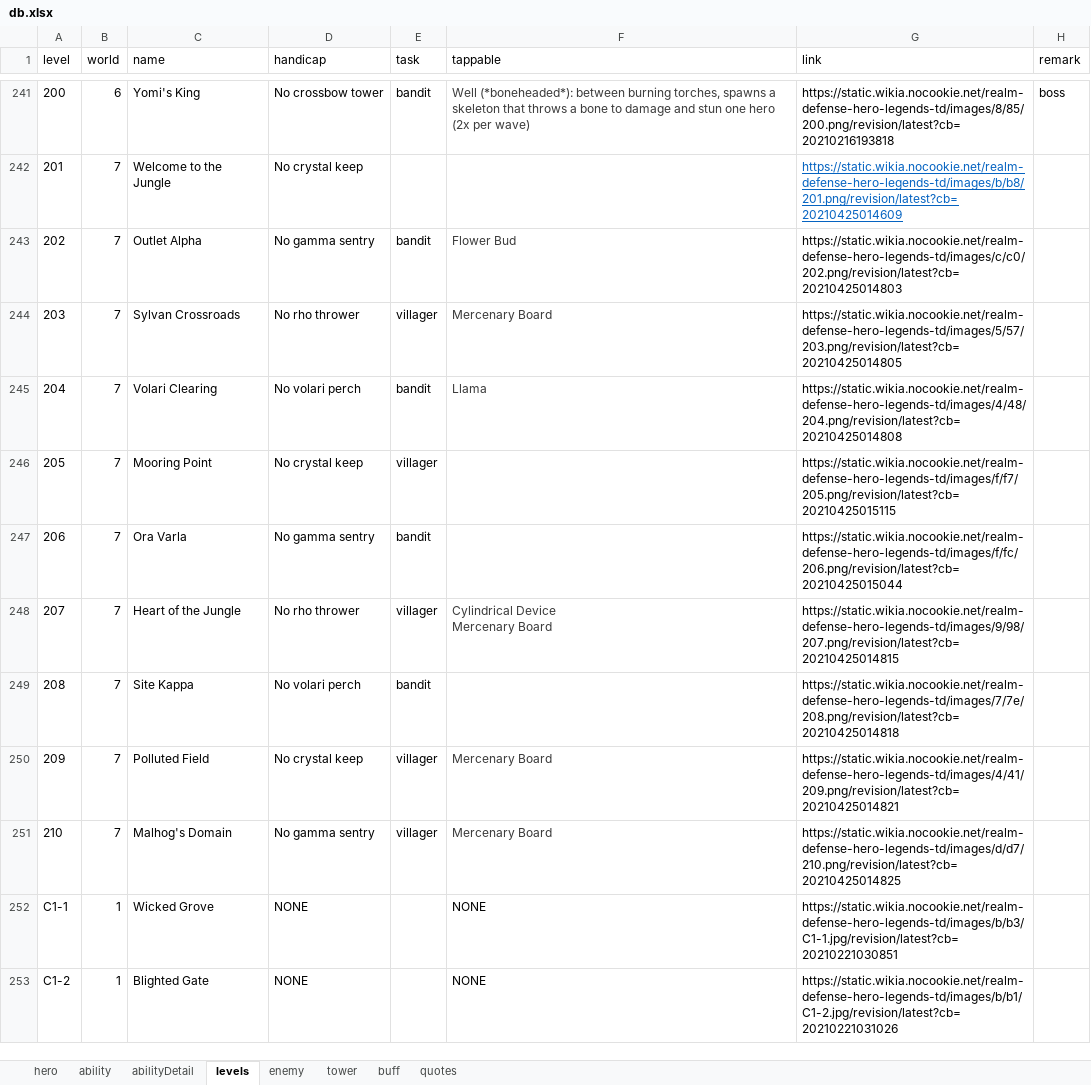
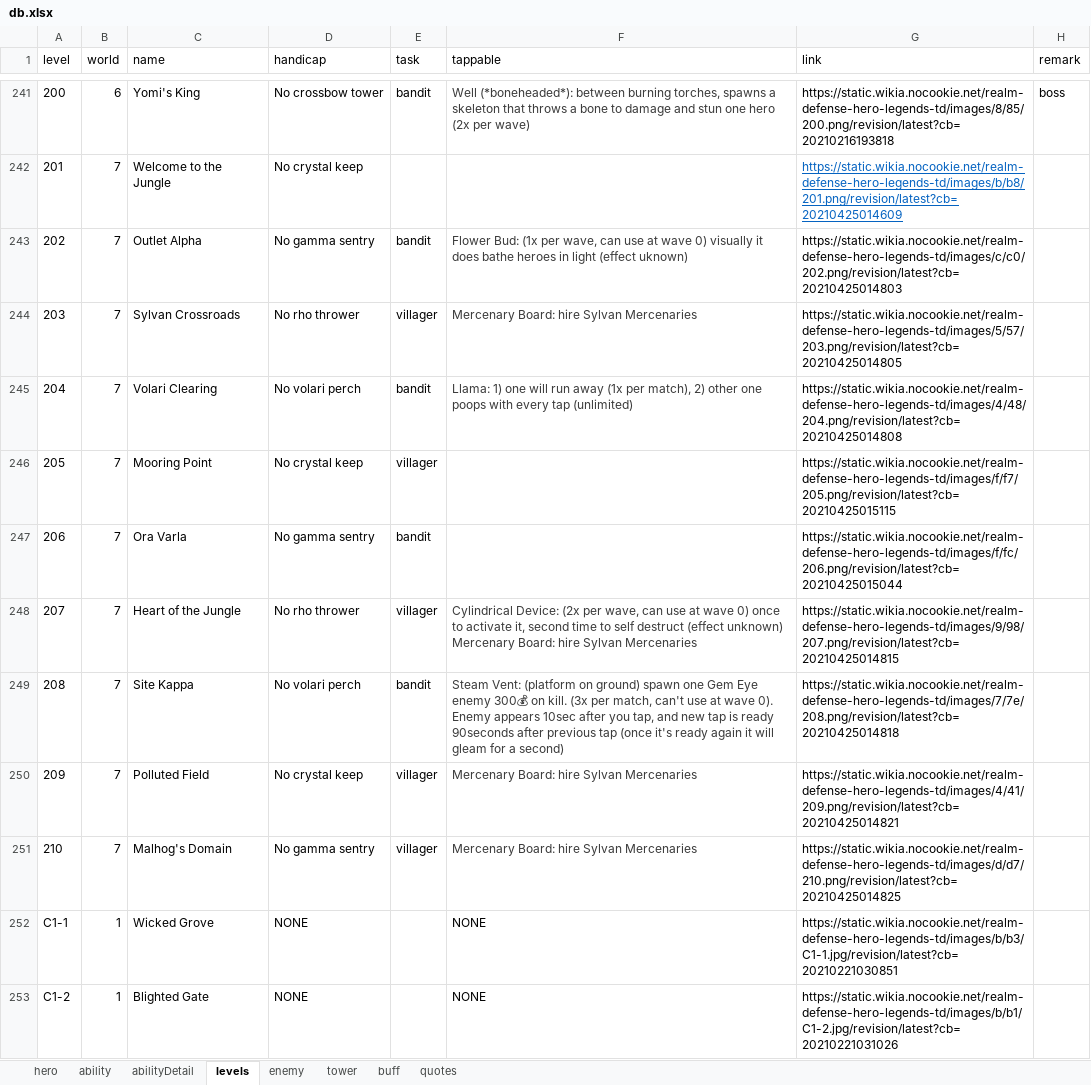
Before and after one commit to AlexP55/CyraBot, an Excel workbook: db/db.xlsx, sheet levels, drawn as a sheet; only a part is shown, gaps mark what is left out; values as stored, in another font and other column widths than the file's, no borders; ↵ is a line break in a cell; the diff names each change by its address in the sheet, - before the commit and + after, or states it on an @@ line.

```diff
--- a/db/db.xlsx (sheet levels)
+++ b/db/db.xlsx (sheet levels)
-F243 (tappable): Flower Bud
+F243 (tappable): Flower Bud: (1x per wave, can use at wave 0) visually it does bathe heroes in light (effect uknown)
-F244 (tappable): Mercenary Board
+F244 (tappable): Mercenary Board: hire Sylvan Mercenaries
-F245 (tappable): Llama
+F245 (tappable): Llama: 1) one will run away (1x per match), 2) other one poops with every tap (unlimited)
-F248 (tappable): Cylindrical Device ↵ Mercenary Board
+F248 (tappable): Cylindrical Device: (2x per wave, can use at wave 0) once to activate it, second time to self destruct (effect unknown) ↵ Mercenary Board: hire Sylvan Mercenaries
-F249 (tappable): (empty)
+F249 (tappable): Steam Vent: (platform on ground) spawn one Gem Eye enemy 300💰 on kill. (3x per match, can't use at wave 0). Enemy appears 10sec after you tap, and new tap is ready 90seconds after previous tap (once it's ready again it will gleam for a second)
-F250:F251 (tappable): Mercenary Board
+F250:F251 (tappable): Mercenary Board: hire Sylvan Mercenaries
```
Also changed, not shown: 1 other file.
